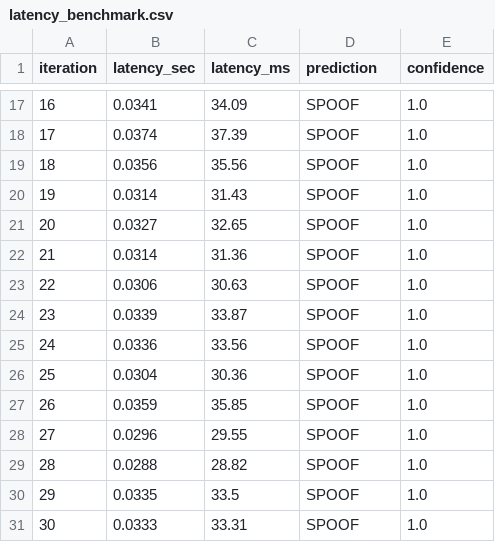
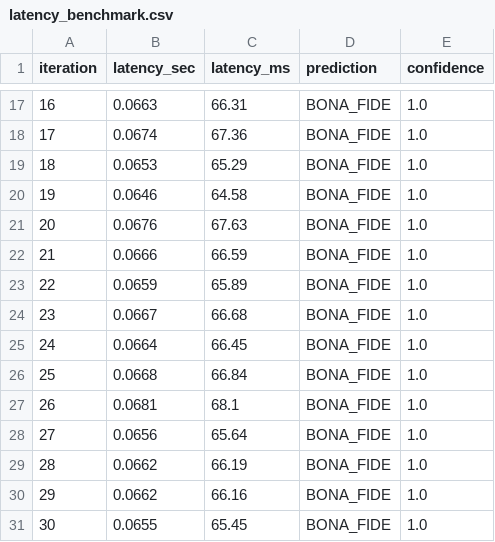
Before and after one commit to saketai72-oss/VieTrueVoice, a CSV file: benchmarks/latency_benchmark.csv, drawn as a sheet; only a part is shown, gaps mark what is left out; the diff covers the shown part only.

```diff
--- a/benchmarks/latency_benchmark.csv
+++ b/benchmarks/latency_benchmark.csv
@@ -17,15 +17,15 @@ iteration,latency_sec,latency_ms,prediction,confidence
-16,0.0341,34.09,SPOOF,1.0
-17,0.0374,37.39,SPOOF,1.0
-18,0.0356,35.56,SPOOF,1.0
-19,0.0314,31.43,SPOOF,1.0
-20,0.0327,32.65,SPOOF,1.0
-21,0.0314,31.36,SPOOF,1.0
-22,0.0306,30.63,SPOOF,1.0
-23,0.0339,33.87,SPOOF,1.0
-24,0.0336,33.56,SPOOF,1.0
-25,0.0304,30.36,SPOOF,1.0
-26,0.0359,35.85,SPOOF,1.0
-27,0.0296,29.55,SPOOF,1.0
-28,0.0288,28.82,SPOOF,1.0
-29,0.0335,33.5,SPOOF,1.0
-30,0.0333,33.31,SPOOF,1.0
+16,0.0663,66.31,BONA_FIDE,1.0
+17,0.0674,67.36,BONA_FIDE,1.0
+18,0.0653,65.29,BONA_FIDE,1.0
+19,0.0646,64.58,BONA_FIDE,1.0
+20,0.0676,67.63,BONA_FIDE,1.0
+21,0.0666,66.59,BONA_FIDE,1.0
+22,0.0659,65.89,BONA_FIDE,1.0
+23,0.0667,66.68,BONA_FIDE,1.0
+24,0.0664,66.45,BONA_FIDE,1.0
+25,0.0668,66.84,BONA_FIDE,1.0
+26,0.0681,68.1,BONA_FIDE,1.0
+27,0.0656,65.64,BONA_FIDE,1.0
+28,0.0662,66.19,BONA_FIDE,1.0
+29,0.0662,66.16,BONA_FIDE,1.0
+30,0.0655,65.45,BONA_FIDE,1.0
```
Also changed, not shown: 45 edited cells elsewhere in this file, 16 other files.
